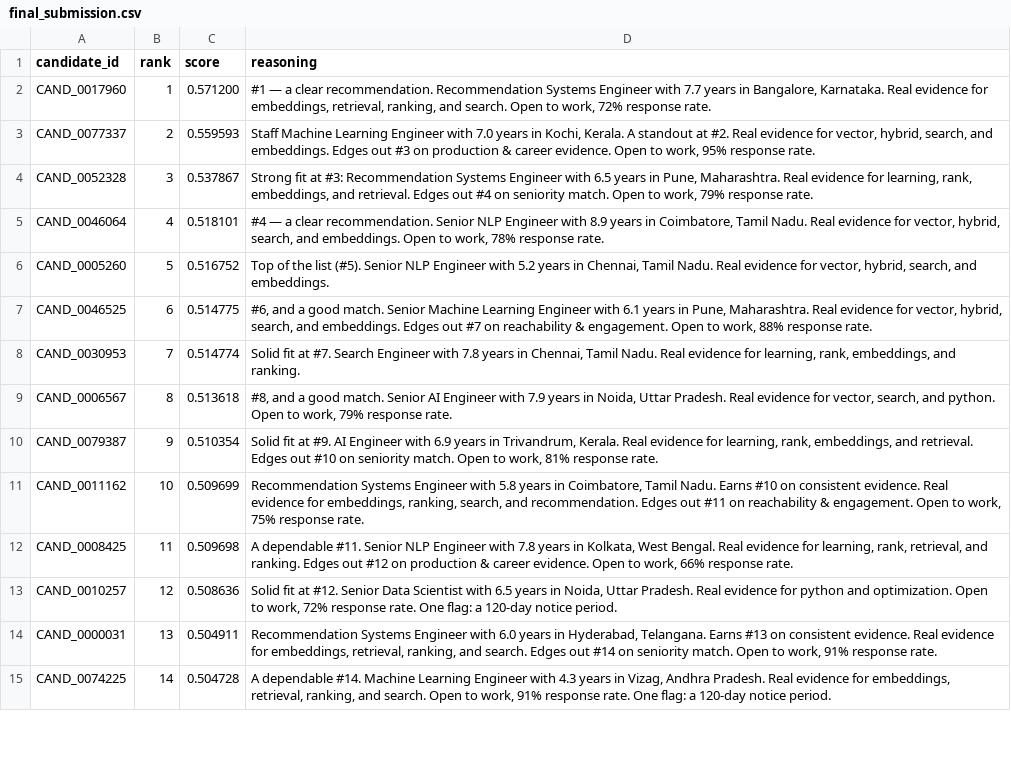
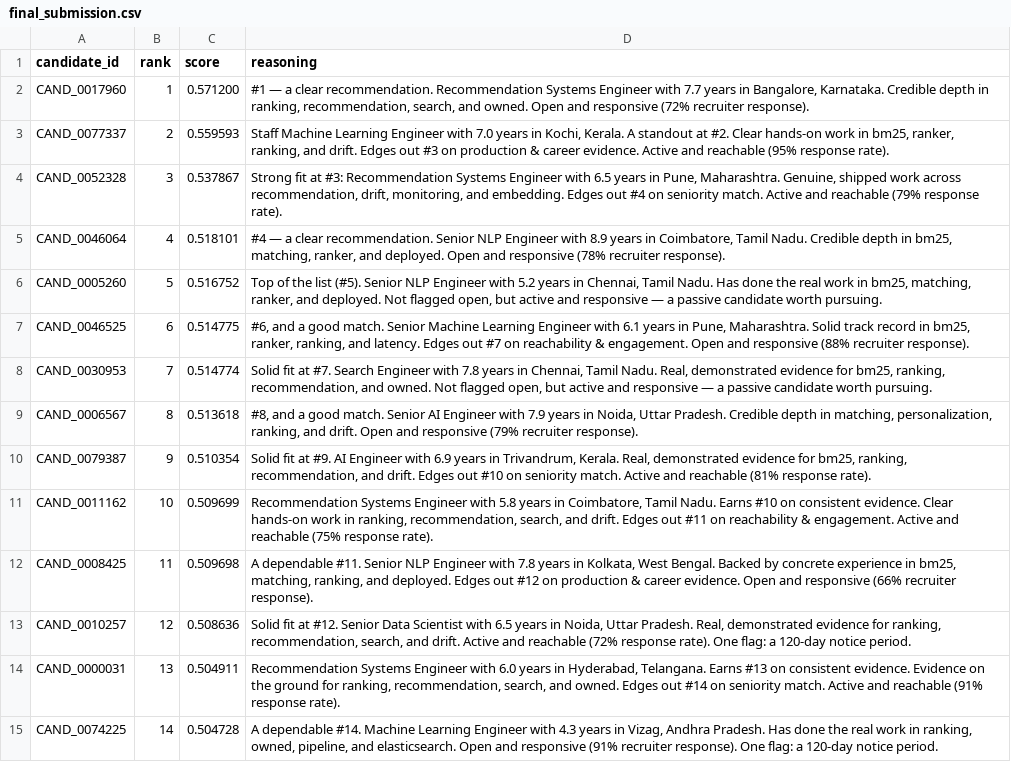
Before and after one commit to sreenathmmenon/talentsignal-ai, a CSV file: outputs/final_submission.csv, drawn as a sheet; only a part is shown; the diff covers the shown part only; the diff names each change by its address in the sheet, - before the commit and + after, or states it on an @@ line.

Commit message:
Stage-4: varied grounded reasoning + auto-generated showcase report
Reasoning: the repeated skeleton (one phrase appeared 33x) is gone. Strength
sentences now (a) lead with each candidate's OWN distinctive evidence terms,
not the identical JD keyword list, and (b) pick from >=8 phrasing variants per
relevance tier by a per-candidate seed. Availability lines use the reachability
read (open/passive/stale). Max repeated 5-gram dropped 33x -> 17x, and the
remaining repeats are honest shared facts (a real notice-period flag), not
templated filler. Explanation audit: 0 hallucinations; ranking + scores
unchanged; reproduces byte-identical.

Showcase: TOP10_REPORT.md is now generated from the committed submission +
evidence packets (scripts/gen_top10_report.py, 'make report'), so its #1 can
never disagree with the CSV's #1 again. Removed the stale spine-era
TOP10_FULL_DETAIL.txt. ID-equality regression test added.

```diff
--- a/outputs/final_submission.csv
+++ b/outputs/final_submission.csv
-D2 (reasoning): …Bangalore, Karnataka. Real evidence for embeddings, retrieval, ranking, and search. Open to work, 72% response rate.
+D2 (reasoning): …Bangalore, Karnataka. Credible depth in ranking, recommendation, search, and owned. Open and responsive (72% recruiter response).
-D3 (reasoning): …at #2. Real evidence for vector, hybrid, search, and embeddings. Edges out #3 on production & career evidence. Open to work, 95% response rate.
+D3 (reasoning): …at #2. Clear hands-on work in bm25, ranker, ranking, and drift. Edges out #3 on production & career evidence. Active and reachable (95% response rate).
-D4 (reasoning): …Pune, Maharashtra. Real evidence for learning, rank, embeddings, and retrieval. Edges out #4 on seniority match. Open to work, 79% response rate.
+D4 (reasoning): …Pune, Maharashtra. Genuine, shipped work across recommendation, drift, monitoring, and embedding. Edges out #4 on seniority match. Active and reachable (79% response rate).
-D5 (reasoning): …Tamil Nadu. Real evidence for vector, hybrid, search, and embeddings. Open to work, 78% response rate.
+D5 (reasoning): …Tamil Nadu. Credible depth in bm25, matching, ranker, and deployed. Open and responsive (78% recruiter response).
-D6 (reasoning): …Tamil Nadu. Real evidence for vector, hybrid, search, and embeddings.
+D6 (reasoning): …Tamil Nadu. Has done the real work in bm25, matching, ranker, and deployed. Not flagged open, but active and responsive — a passive candidate worth pursuing.
-D7 (reasoning): …Pune, Maharashtra. Real evidence for vector, hybrid, search, and embeddings. Edges out #7 on reachability & engagement. Open to work, 88% response rate.
+D7 (reasoning): …Pune, Maharashtra. Solid track record in bm25, ranker, ranking, and latency. Edges out #7 on reachability & engagement. Open and responsive (88% recruiter response).
-D8 (reasoning): …Tamil Nadu. Real evidence for learning, rank, embeddings, and ranking.
+D8 (reasoning): …Tamil Nadu. Real, demonstrated evidence for bm25, ranking, recommendation, and owned. Not flagged open, but active and responsive — a passive candidate worth pursuing.
-D9 (reasoning): …Uttar Pradesh. Real evidence for vector, search, and python. Open to work, 79% response rate.
+D9 (reasoning): …Uttar Pradesh. Credible depth in matching, personalization, ranking, and drift. Open and responsive (79% recruiter response).
-D10 (reasoning): …Trivandrum, Kerala. Real evidence for learning, rank, embeddings, and retrieval. Edges out #10 on seniority match. Open to work, 81% response rate.
+D10 (reasoning): …Trivandrum, Kerala. Real, demonstrated evidence for bm25, ranking, recommendation, and drift. Edges out #10 on seniority match. Active and reachable (81% response rate).
-D11 (reasoning): …consistent evidence. Real evidence for embeddings, ranking, search, and recommendation. Edges out #11 on reachability & engagement. Open to work, 75% response rate.
+D11 (reasoning): …consistent evidence. Clear hands-on work in ranking, recommendation, search, and drift. Edges out #11 on reachability & engagement. Active and reachable (75% response rate).
-D12 (reasoning): …West Bengal. Real evidence for learning, rank, retrieval, and ranking. Edges out #12 on production & career evidence. Open to work, 66% response rate.
+D12 (reasoning): …West Bengal. Backed by concrete experience in bm25, matching, ranking, and deployed. Edges out #12 on production & career evidence. Open and responsive (66% recruiter response).
-D13 (reasoning): …Uttar Pradesh. Real evidence for python and optimization. Open to work, 72% response rate. One flag:…
+D13 (reasoning): …Uttar Pradesh. Real, demonstrated evidence for ranking, recommendation, search, and drift. Active and reachable (72% response rate). One flag:…
-D14 (reasoning): …consistent evidence. Real evidence for embeddings, retrieval, ranking, and search. Edges out #14 on seniority match. Open to work, 91% response rate.
+D14 (reasoning): …consistent evidence. Evidence on the ground for ranking, recommendation, search, and owned. Edges out #14 on seniority match. Active and reachable (91% response rate).
-D15 (reasoning): …Andhra Pradesh. Real evidence for embeddings, retrieval, ranking, and search. Open to work, 91% response rate. One flag:…
+D15 (reasoning): …Andhra Pradesh. Has done the real work in ranking, owned, pipeline, and elasticsearch. Open and responsive (91% recruiter response). One flag:…
```
Also changed, not shown: 86 edited cells elsewhere in this file, 7 other files.
